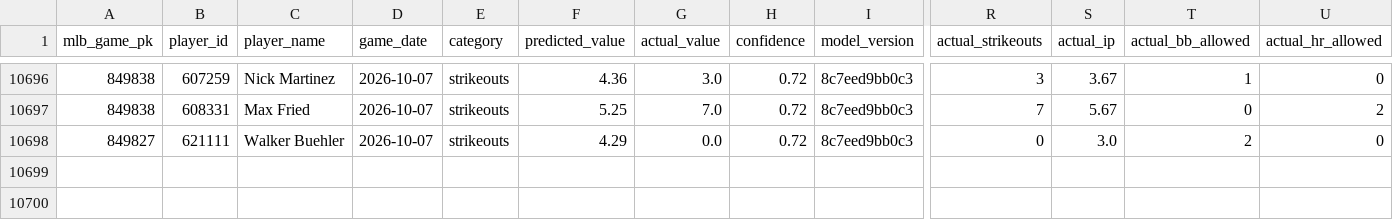
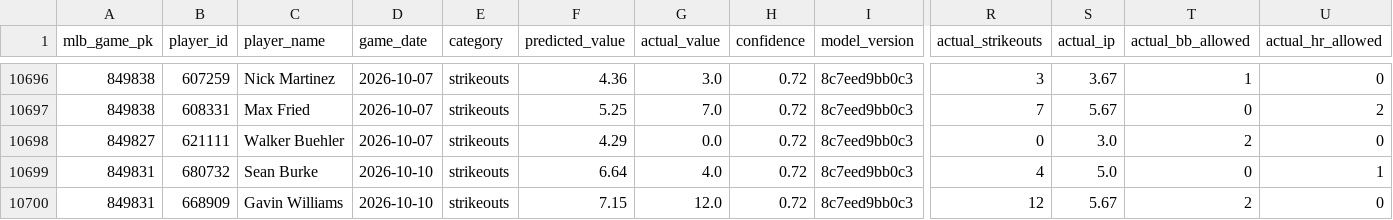
Before and after one commit to NickNicky19/baseball-predictor, a CSV file: data/learning/prediction_outcomes.csv, drawn as a sheet; only a part is shown, gaps mark what is left out; rows hold the shown columns only; the diff names each change by its address in the sheet, - before the commit and + after, or states it on an @@ line.

```diff
--- a/data/learning/prediction_outcomes.csv
+++ b/data/learning/prediction_outcomes.csv
+row 10699: 849831 | 680732 | Sean Burke | 2026-10-10 | strikeouts | 6.64 | 4.0 | 0.72 | 8c7eed9bb0c3 | 4 | 5.0 | 0 | 1
+row 10700: 849831 | 668909 | Gavin Williams | 2026-10-10 | strikeouts | 7.15 | 12.0 | 0.72 | 8c7eed9bb0c3 | 12 | 5.67 | 2 | 0
```
